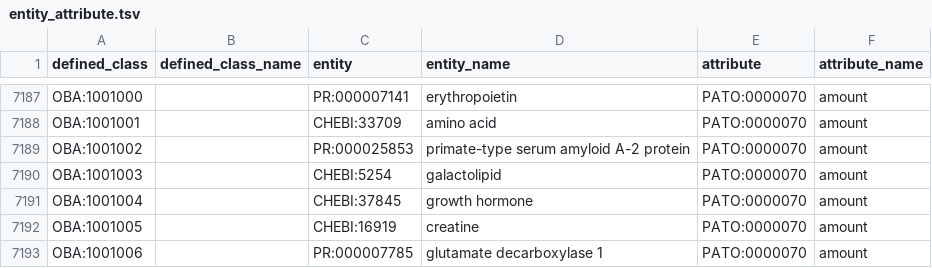
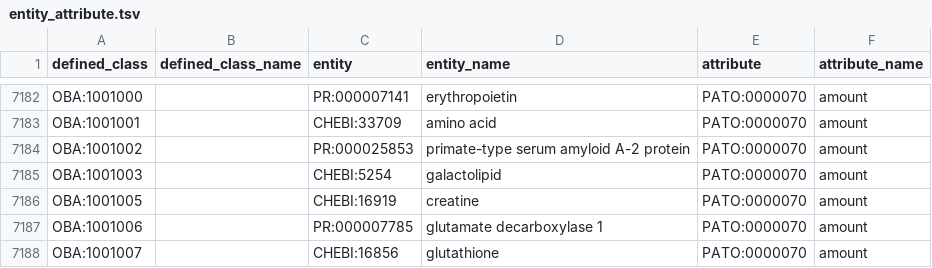
Before and after one commit to obophenotype/bio-attribute-ontology, a TSV file: src/patterns/data/default/entity_attribute.tsv, drawn as a sheet; only a part is shown, gaps mark what is left out; the shorter side is filled out with more unchanged rows; the diff covers the shown part only.

```diff
--- a/src/patterns/data/default/entity_attribute.tsv
+++ b/src/patterns/data/default/entity_attribute.tsv
@@ -7190,3 +7185,2 @@ OBA:1001002		PR:000025853	primate-type serum amyloid A-2 protein	PATO:0000070	am
 OBA:1001003		CHEBI:5254	galactolipid	PATO:0000070	amount
-OBA:1001004		CHEBI:37845	growth hormone	PATO:0000070	amount
 OBA:1001005		CHEBI:16919	creatine	PATO:0000070	amount
```
Also changed, not shown: 5 removed rows elsewhere in this file, src/patterns/data/default/entity_attribute_location.tsv, 4 other files.
